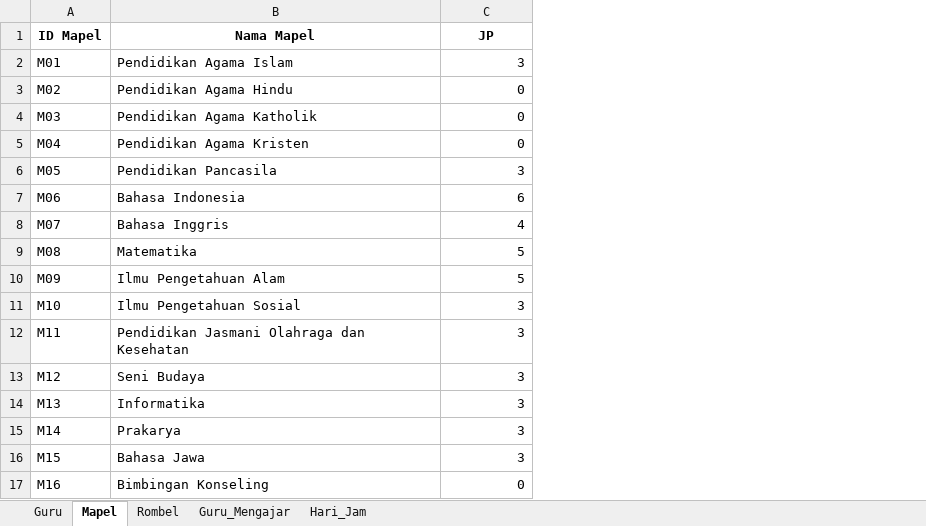
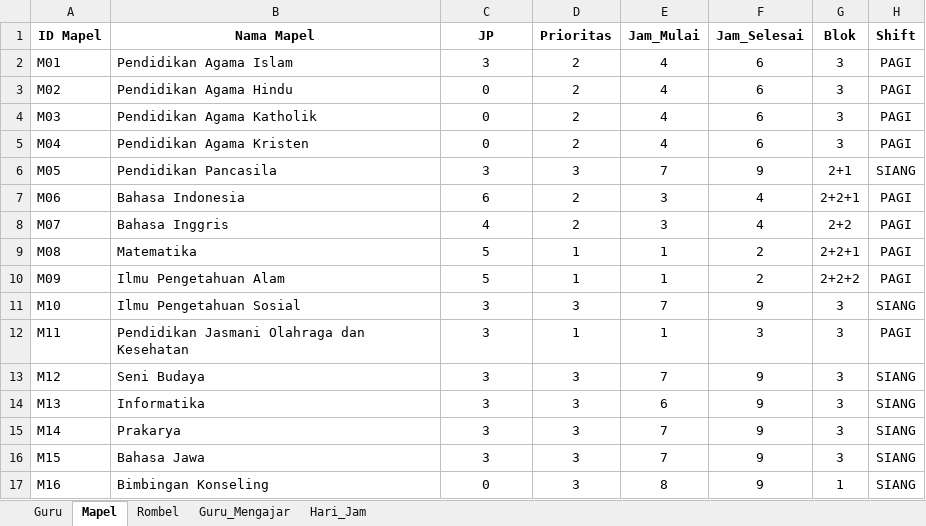
Before and after one commit to Mersirasyidah/Smart_Scheduler_V2, an Excel workbook: data/database_scheduler.xlsx, sheet Mapel, drawn as a sheet; values as stored, in another font and other column widths than the file's, no borders; the diff names each change by its address in the sheet, - before the commit and + after, or states it on an @@ line.

Commit message:
Add files via upload

```diff
--- a/data/database_scheduler.xlsx (sheet Mapel)
+++ b/data/database_scheduler.xlsx (sheet Mapel)
+column D (Prioritas), rows 2-17: 2 | 2 | 2 | 2 | 3 | 2 | 2 | 1 | 1 | 3 | 1 | 3 | 3 | 3 | 3 | 3
+column E (Jam_Mulai), rows 2-17: 4 | 4 | 4 | 4 | 7 | 3 | 3 | 1 | 1 | 7 | 1 | 7 | 6 | 7 | 7 | 8
+column F (Jam_Selesai), rows 2-17: 6 | 6 | 6 | 6 | 9 | 4 | 4 | 2 | 2 | 9 | 3 | 9 | 9 | 9 | 9 | 9
+column G (Blok), rows 2-17: 3 | 3 | 3 | 3 | 2+1 | 2+2+1 | 2+2 | 2+2+1 | 2+2+2 | 3 | 3 | 3 | 3 | 3 | 3 | 1
+column H (Shift), rows 2-17: PAGI | PAGI | PAGI | PAGI | SIANG | PAGI | PAGI | PAGI | PAGI | SIANG | PAGI | SIANG | SIANG | SIANG | SIANG | SIANG
-C2:C17 alignment: right
+C2:C17 alignment: center
```
